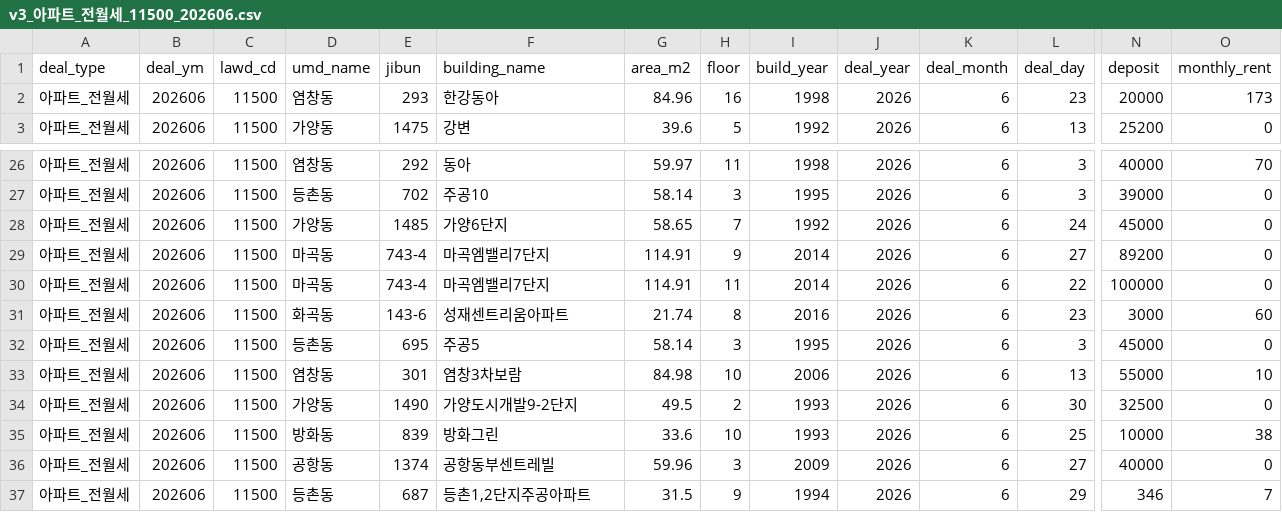
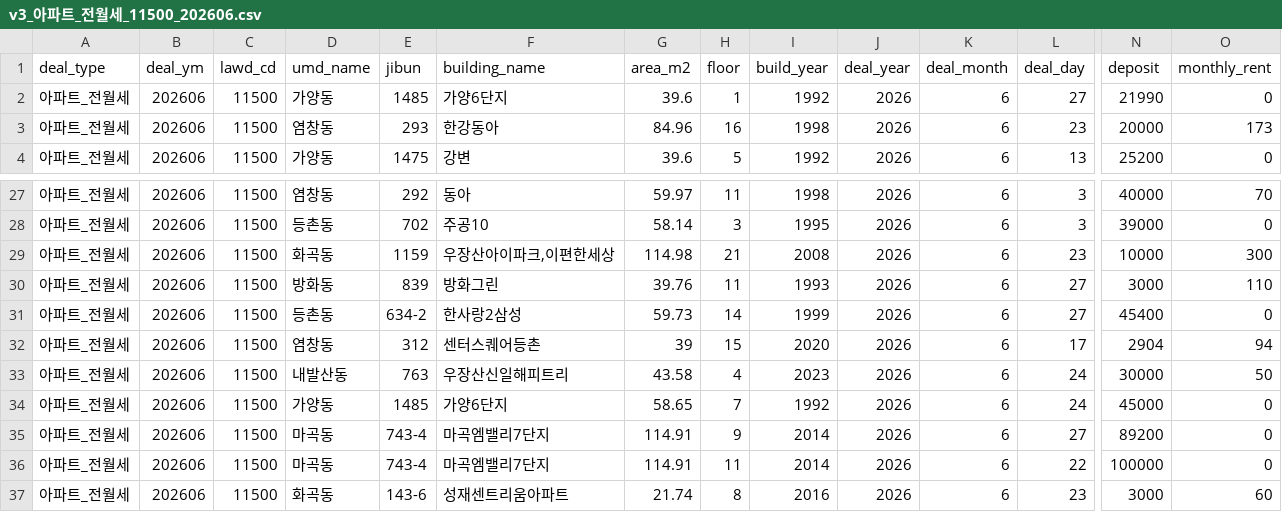
Before and after one commit to arttoy61-png/rent-check, a CSV file: automation/data/cache/v3_아파트_전월세_11500_202606.csv, drawn as a sheet; only a part is shown, gaps mark what is left out; the shorter side is filled out with more unchanged rows; rows hold the shown columns only; the diff names each change by its address in the sheet, - before the commit and + after, or states it on an @@ line.

```diff
--- a/automation/data/cache/v3_아파트_전월세_11500_202606.csv
+++ b/automation/data/cache/v3_아파트_전월세_11500_202606.csv
+row 2: 아파트_전월세 | 202606 | 11500 | 가양동 | 1485 | 가양6단지 | 39.6 | 1 | 1992 | 2026 | 6 | 27 | 21990 | 0
+row 29: 아파트_전월세 | 202606 | 11500 | 화곡동 | 1159 | 우장산아이파크,이편한세상 | 114.98 | 21 | 2008 | 2026 | 6 | 23 | 10000 | 300
+row 30: 아파트_전월세 | 202606 | 11500 | 방화동 | 839 | 방화그린 | 39.76 | 11 | 1993 | 2026 | 6 | 27 | 3000 | 110
+row 31: 아파트_전월세 | 202606 | 11500 | 등촌동 | 634-2 | 한사랑2삼성 | 59.73 | 14 | 1999 | 2026 | 6 | 27 | 45400 | 0
+row 32: 아파트_전월세 | 202606 | 11500 | 염창동 | 312 | 센터스퀘어등촌 | 39 | 15 | 2020 | 2026 | 6 | 17 | 2904 | 94
+row 33: 아파트_전월세 | 202606 | 11500 | 내발산동 | 763 | 우장산신일해피트리 | 43.58 | 4 | 2023 | 2026 | 6 | 24 | 30000 | 50
```
Also changed, not shown: automation/data/cache/v3_아파트_매매_11500_202607.csv, automation/data/cache/v3_연립다세대_매매_11500_202606.csv, 18 other files.
